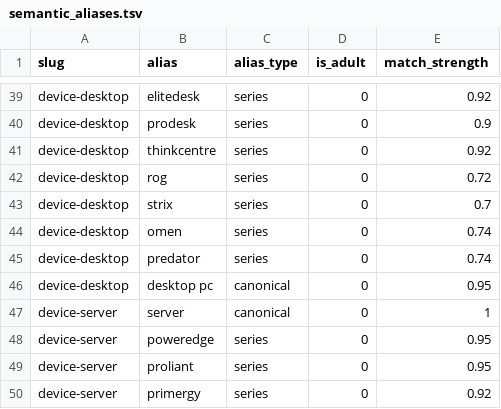
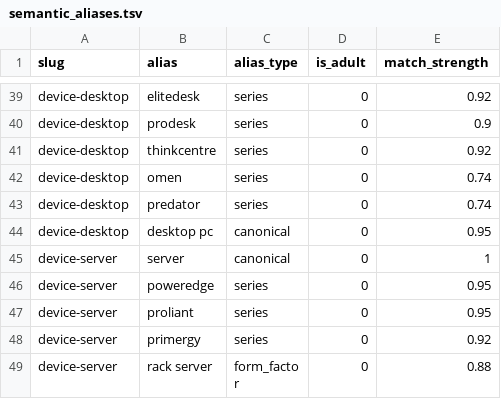
Before and after one commit to bicstation/shin-vps, a TSV file: django/master_data/semantic_aliases.tsv, drawn as a sheet; only a part is shown, gaps mark what is left out; the shorter side is filled out with more unchanged rows.

```diff
--- a/django/master_data/semantic_aliases.tsv
+++ b/django/master_data/semantic_aliases.tsv
@@ -41,4 +41,2 @@ device-desktop	prodesk	series	0	0.9
 device-desktop	thinkcentre	series	0	0.92
-device-desktop	rog	series	0	0.72
-device-desktop	strix	series	0	0.7
 device-desktop	omen	series	0	0.74
```
Also changed, not shown: django/master_data/semantic_attributes.tsv, 26 other files.
